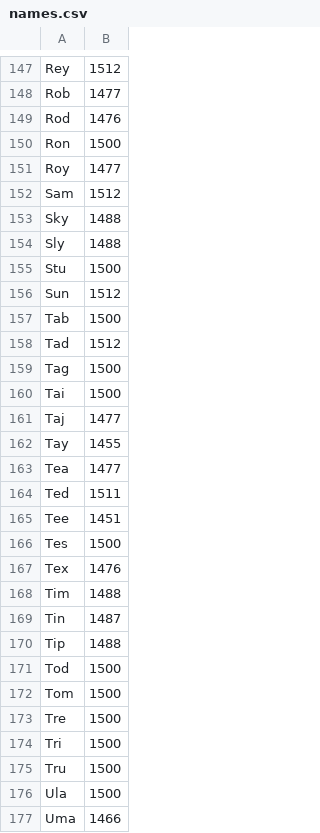
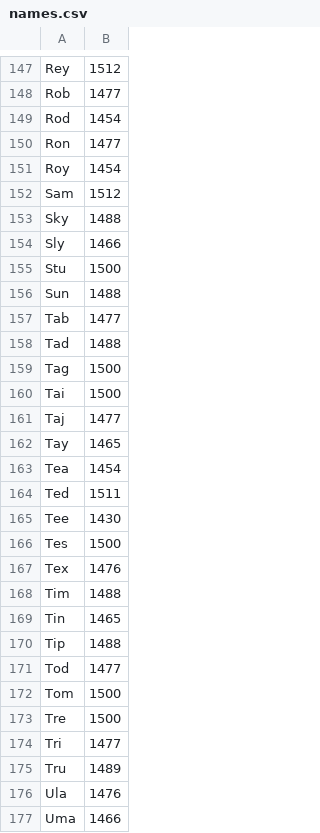
Before and after one commit to zaknelson/name-game, a CSV file: public/names.csv, drawn as a sheet; only a part is shown, gaps mark what is left out; the diff covers the shown part only.

Commit message:
Names.csv update.

```diff
--- a/public/names.csv
+++ b/public/names.csv
@@ -148,12 +148,12 @@ Rey,1512
 Rob,1477
-Rod,1476
-Ron,1500
-Roy,1477
+Rod,1454
+Ron,1477
+Roy,1454
 Sam,1512
 Sky,1488
-Sly,1488
+Sly,1466
 Stu,1500
-Sun,1512
-Tab,1500
-Tad,1512
+Sun,1488
+Tab,1477
+Tad,1488
 Tag,1500
@@ -161,6 +161,6 @@ Tai,1500
 Taj,1477
-Tay,1455
-Tea,1477
+Tay,1465
+Tea,1454
 Ted,1511
-Tee,1451
+Tee,1430
 Tes,1500
@@ -168,10 +168,10 @@ Tex,1476
 Tim,1488
-Tin,1487
+Tin,1465
 Tip,1488
-Tod,1500
+Tod,1477
 Tom,1500
 Tre,1500
-Tri,1500
-Tru,1500
-Ula,1500
+Tri,1477
+Tru,1489
+Ula,1476
 Uma,1466
```
Also changed, not shown: 65 edited cells elsewhere in this file.
